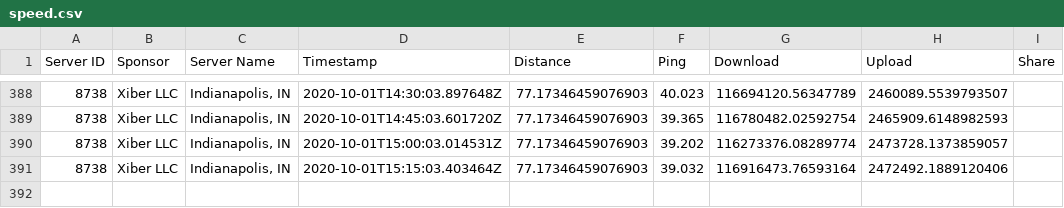
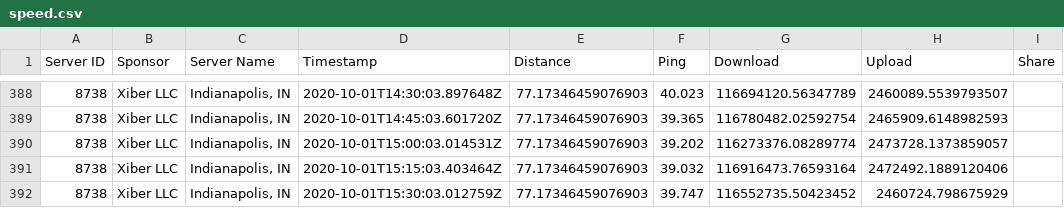
Before and after one commit to guidoism/network_monitor, a CSV file: speed.csv, drawn as a sheet; only a part is shown, gaps mark what is left out; the diff names each change by its address in the sheet, - before the commit and + after, or states it on an @@ line.

Commit message:
Automatic run

```diff
--- a/speed.csv
+++ b/speed.csv
+row 392: 8738 | Xiber LLC | Indianapolis, IN | 2020-10-01T15:30:03.012759Z | 77.17346459076903 | 39.747 | 116552735.50423452 | 2460724.798675929
```
